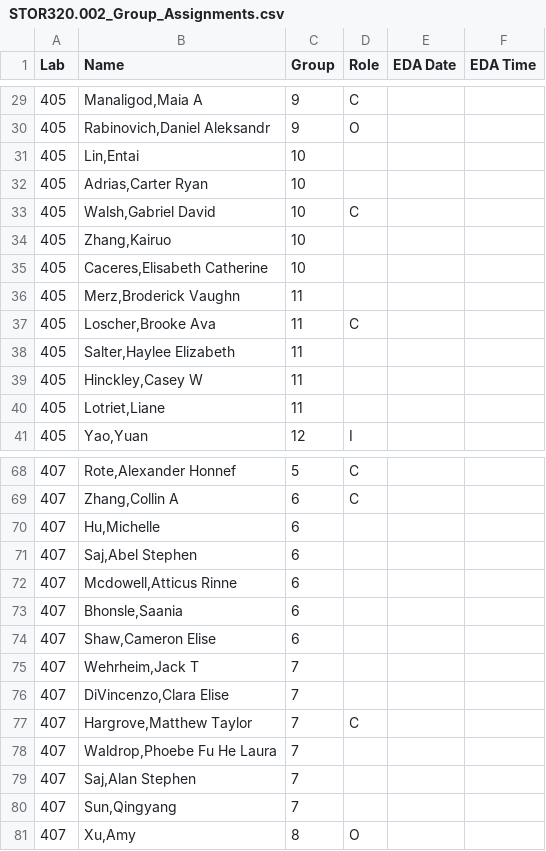
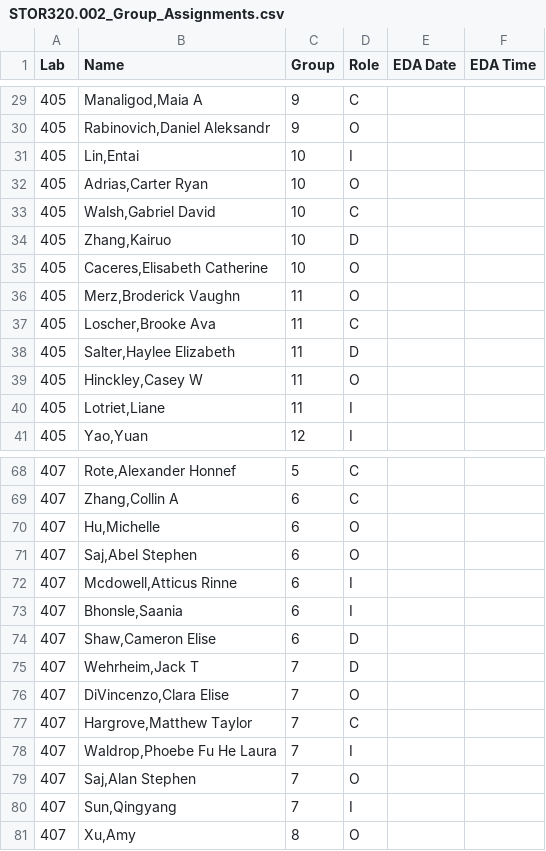
Before and after one commit to SuperMarioGiacomazzo/STOR320_WEBSITE, a CSV file: Group Assignments/STOR320.002_Group_Assignments.csv, drawn as a sheet; only a part is shown, gaps mark what is left out; the diff covers the shown part only.

```diff
--- a/Group Assignments/STOR320.002_Group_Assignments.csv
+++ b/Group Assignments/STOR320.002_Group_Assignments.csv
@@ -30,12 +30,12 @@ Lab,Name,Group,Role,EDA Date,EDA Time
 405,"Rabinovich,Daniel Aleksandr",9,O,,
-405,"Lin,Entai",10,,,
-405,"Adrias,Carter Ryan",10,,,
+405,"Lin,Entai",10,I,,
+405,"Adrias,Carter Ryan",10,O,,
 405,"Walsh,Gabriel David",10,C,,
-405,"Zhang,Kairuo",10,,,
-405,"Caceres,Elisabeth Catherine",10,,,
-405,"Merz,Broderick Vaughn",11,,,
+405,"Zhang,Kairuo",10,D,,
+405,"Caceres,Elisabeth Catherine",10,O,,
+405,"Merz,Broderick Vaughn",11,O,,
 405,"Loscher,Brooke Ava",11,C,,
-405,"Salter,Haylee Elizabeth",11,,,
-405,"Hinckley,Casey W",11,,,
-405,"Lotriet,Liane",11,,,
+405,"Salter,Haylee Elizabeth",11,D,,
+405,"Hinckley,Casey W",11,O,,
+405,"Lotriet,Liane",11,I,,
 405,"Yao,Yuan",12,I,,
@@ -69,13 +69,13 @@ Lab,Name,Group,Role,EDA Date,EDA Time
 407,"Zhang,Collin A",6,C,,
-407,"Hu,Michelle",6,,,
-407,"Saj,Abel Stephen",6,,,
-407,"Mcdowell,Atticus Rinne",6,,,
-407,"Bhonsle,Saania",6,,,
-407,"Shaw,Cameron Elise",6,,,
-407,"Wehrheim,Jack T",7,,,
-407,"DiVincenzo,Clara Elise",7,,,
+407,"Hu,Michelle",6,O,,
+407,"Saj,Abel Stephen",6,O,,
+407,"Mcdowell,Atticus Rinne",6,I,,
+407,"Bhonsle,Saania",6,I,,
+407,"Shaw,Cameron Elise",6,D,,
+407,"Wehrheim,Jack T",7,D,,
+407,"DiVincenzo,Clara Elise",7,O,,
 407,"Hargrove,Matthew Taylor",7,C,,
-407,"Waldrop,Phoebe Fu He Laura",7,,,
-407,"Saj,Alan Stephen",7,,,
-407,"Sun,Qingyang",7,,,
+407,"Waldrop,Phoebe Fu He Laura",7,I,,
+407,"Saj,Alan Stephen",7,O,,
+407,"Sun,Qingyang",7,I,,
 407,"Xu,Amy",8,O,,
```
Also changed, not shown: 5 edited cells elsewhere in this file, 1 other file.
